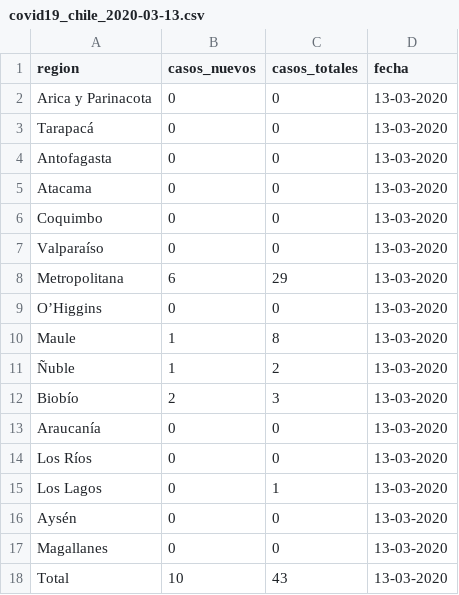
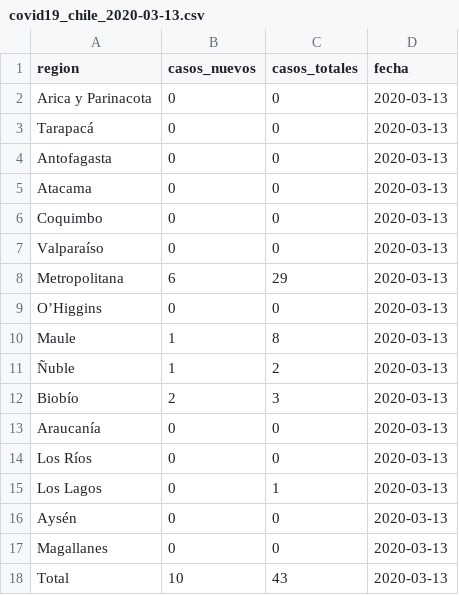
Before and after one commit to itoledor/coronavirus, a CSV file: data/covid19_chile_2020-03-13.csv, drawn as a sheet.

```diff
--- a/data/covid19_chile_2020-03-13.csv
+++ b/data/covid19_chile_2020-03-13.csv
@@ -1,18 +1,18 @@
 region;casos_nuevos;casos_totales;fecha
-Arica y Parinacota;0;0;13-03-2020
-Tarapacá;0;0;13-03-2020
-Antofagasta;0;0;13-03-2020
-Atacama;0;0;13-03-2020
-Coquimbo;0;0;13-03-2020
-Valparaíso;0;0;13-03-2020
-Metropolitana;6;29;13-03-2020
-O’Higgins;0;0;13-03-2020
-Maule;1;8;13-03-2020
-Ñuble;1;2;13-03-2020
-Biobío;2;3;13-03-2020
-Araucanía;0;0;13-03-2020
-Los Ríos;0;0;13-03-2020
-Los Lagos;0;1;13-03-2020
-Aysén;0;0;13-03-2020
-Magallanes;0;0;13-03-2020
-Total;10;43;13-03-2020
+Arica y Parinacota; 0; 0;2020-03-13
+Tarapacá; 0; 0;2020-03-13
+Antofagasta; 0; 0;2020-03-13
+Atacama; 0; 0;2020-03-13
+Coquimbo; 0; 0;2020-03-13
+Valparaíso; 0; 0;2020-03-13
+Metropolitana; 6;29;2020-03-13
+O’Higgins; 0; 0;2020-03-13
+Maule; 1; 8;2020-03-13
+Ñuble; 1; 2;2020-03-13
+Biobío; 2; 3;2020-03-13
+Araucanía; 0; 0;2020-03-13
+Los Ríos; 0; 0;2020-03-13
+Los Lagos; 0; 1;2020-03-13
+Aysén; 0; 0;2020-03-13
+Magallanes; 0; 0;2020-03-13
+Total;10;43;2020-03-13
```
Also changed, not shown: data/covid19_chile_2020-03-12.csv, data/covid19_chile_2020-03-16.csv, 26 other files.
